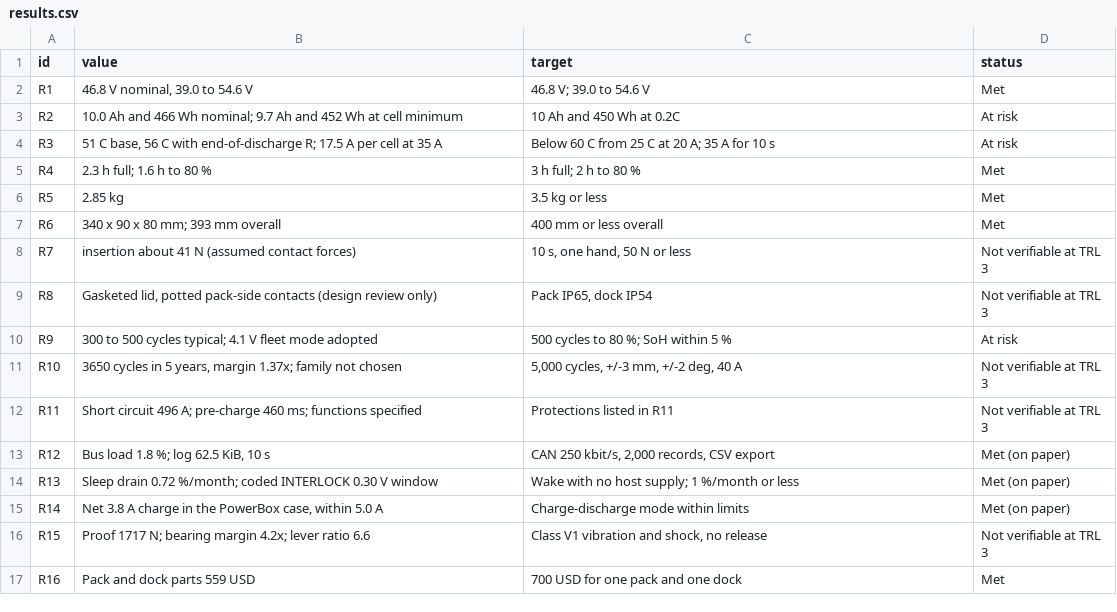
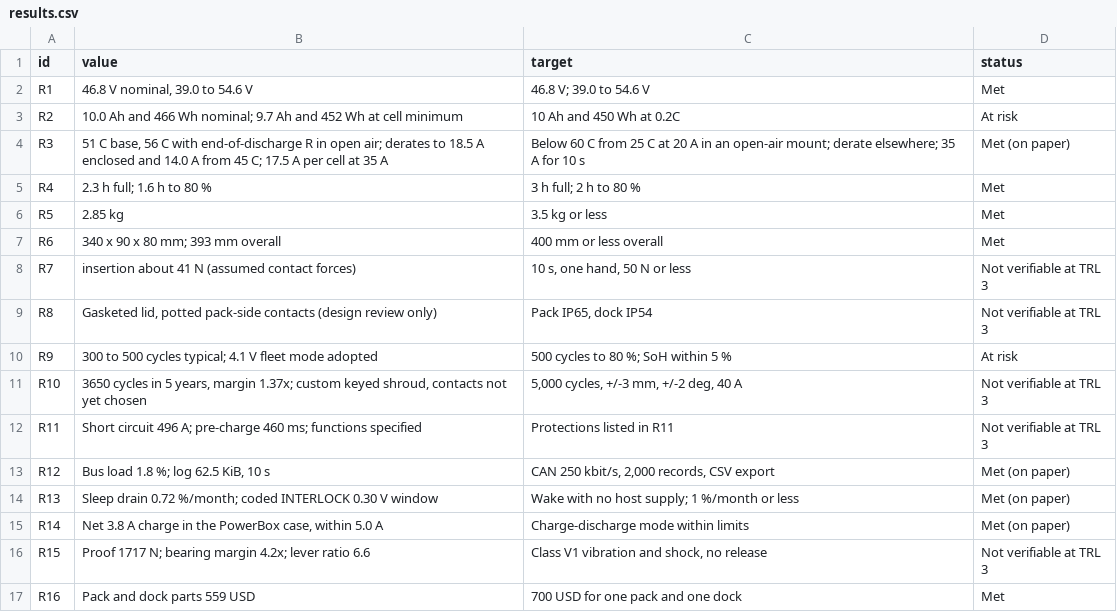
Before and after one commit to BoujeeEnjinia1701/swapcell, a CSV file: docs/04-calcs/results.csv, drawn as a sheet.

```diff
--- a/docs/04-calcs/results.csv
+++ b/docs/04-calcs/results.csv
@@ -3,3 +3,3 @@ R1,"46.8 V nominal, 39.0 to 54.6 V",46.8 V; 39.0 to 54.6 V,Met
 R2,10.0 Ah and 466 Wh nominal; 9.7 Ah and 452 Wh at cell minimum,10 Ah and 450 Wh at 0.2C,At risk
-R3,"51 C base, 56 C with end-of-discharge R; 17.5 A per cell at 35 A",Below 60 C from 25 C at 20 A; 35 A for 10 s,At risk
+R3,"51 C base, 56 C with end-of-discharge R in open air; derates to 18.5 A enclosed and 14.0 A from 45 C; 17.5 A per cell at 35 A",Below 60 C from 25 C at 20 A in an open-air mount; derate elsewhere; 35 A for 10 s,Met (on paper)
 R4,2.3 h full; 1.6 h to 80 %,3 h full; 2 h to 80 %,Met
@@ -10,3 +10,3 @@ R8,"Gasketed lid, potted pack-side contacts (design review only)","Pack IP65, do
 R9,300 to 500 cycles typical; 4.1 V fleet mode adopted,500 cycles to 80 %; SoH within 5 %,At risk
-R10,"3650 cycles in 5 years, margin 1.37x; family not chosen","5,000 cycles, +/-3 mm, +/-2 deg, 40 A",Not verifiable at TRL 3
+R10,"3650 cycles in 5 years, margin 1.37x; custom keyed shroud, contacts not yet chosen","5,000 cycles, +/-3 mm, +/-2 deg, 40 A",Not verifiable at TRL 3
 R11,Short circuit 496 A; pre-charge 460 ms; functions specified,Protections listed in R11,Not verifiable at TRL 3
```
Also changed, not shown: bom/bom.csv, 33 other files.
